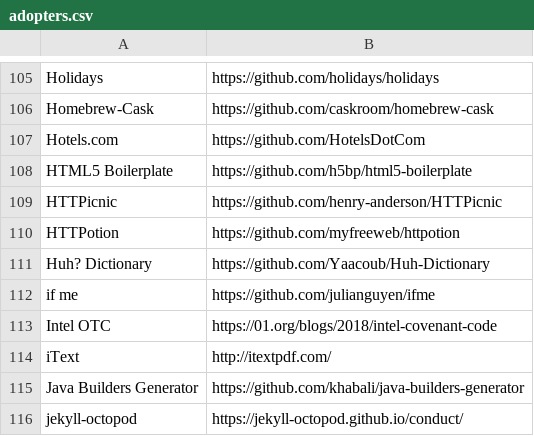
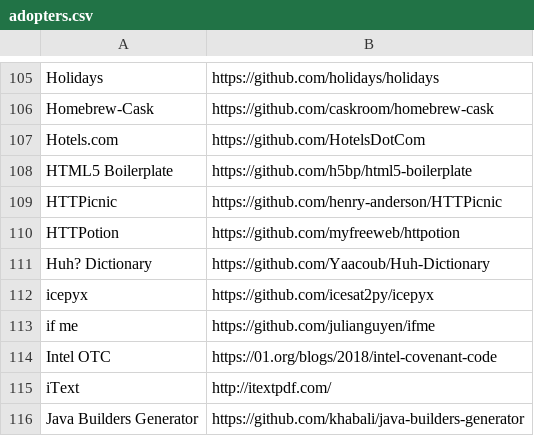
Before and after one commit to EthicalSource/contributor_covenant, a CSV file: static/adopters.csv, drawn as a sheet; only a part is shown, gaps mark what is left out; the shorter side is filled out with more unchanged rows.

Commit message:
added icepyx to adopters.csv

```diff
--- a/static/adopters.csv
+++ b/static/adopters.csv
@@ -111,2 +111,3 @@ HTTPotion, https://github.com/myfreeweb/httpotion
 Huh? Dictionary, https://github.com/Yaacoub/Huh-Dictionary
+icepyx, https://github.com/icesat2py/icepyx
 if me, https://github.com/julianguyen/ifme
```
